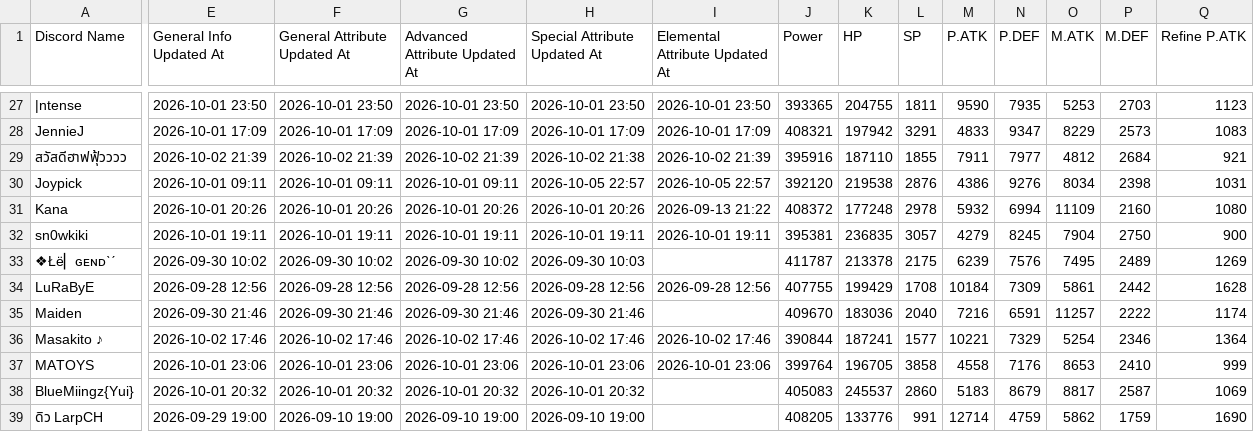
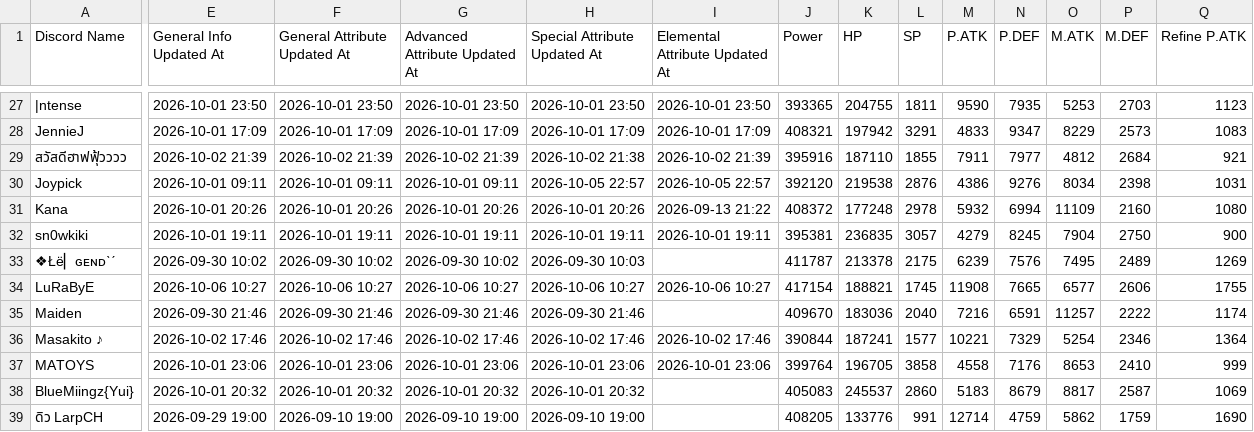
Before and after one commit to shelbyplayro/legendscodex, a CSV file: data.csv, drawn as a sheet; only a part is shown, gaps mark what is left out; the diff covers the shown part only; the diff names each change by its address in the sheet, - before the commit and + after, or states it on an @@ line.

```diff
--- a/data.csv
+++ b/data.csv
-E34 (General Info Updated At): 2026-09-28 12:56
+E34 (General Info Updated At): 2026-10-06 10:27
-F34 (General Attribute Updated At): 2026-09-28 12:56
+F34 (General Attribute Updated At): 2026-10-06 10:27
-G34 (Advanced Attribute Updated At): 2026-09-28 12:56
+G34 (Advanced Attribute Updated At): 2026-10-06 10:27
-H34 (Special Attribute Updated At): 2026-09-28 12:56
+H34 (Special Attribute Updated At): 2026-10-06 10:27
-I34 (Elemental Attribute Updated At): 2026-09-28 12:56
+I34 (Elemental Attribute Updated At): 2026-10-06 10:27
-J34 (Power): 407755
+J34 (Power): 417154
-K34 (HP): 199429
+K34 (HP): 188821
-L34 (SP): 1708
+L34 (SP): 1745
-M34 (P.ATK): 10184
+M34 (P.ATK): 11908
-N34 (P.DEF): 7309
+N34 (P.DEF): 7665
-O34 (M.ATK): 5861
+O34 (M.ATK): 6577
-P34 (M.DEF): 2442
+P34 (M.DEF): 2606
-Q34 (Refine P.ATK): 1628
+Q34 (Refine P.ATK): 1755
```
Also changed, not shown: 30 edited cells elsewhere in this file.
